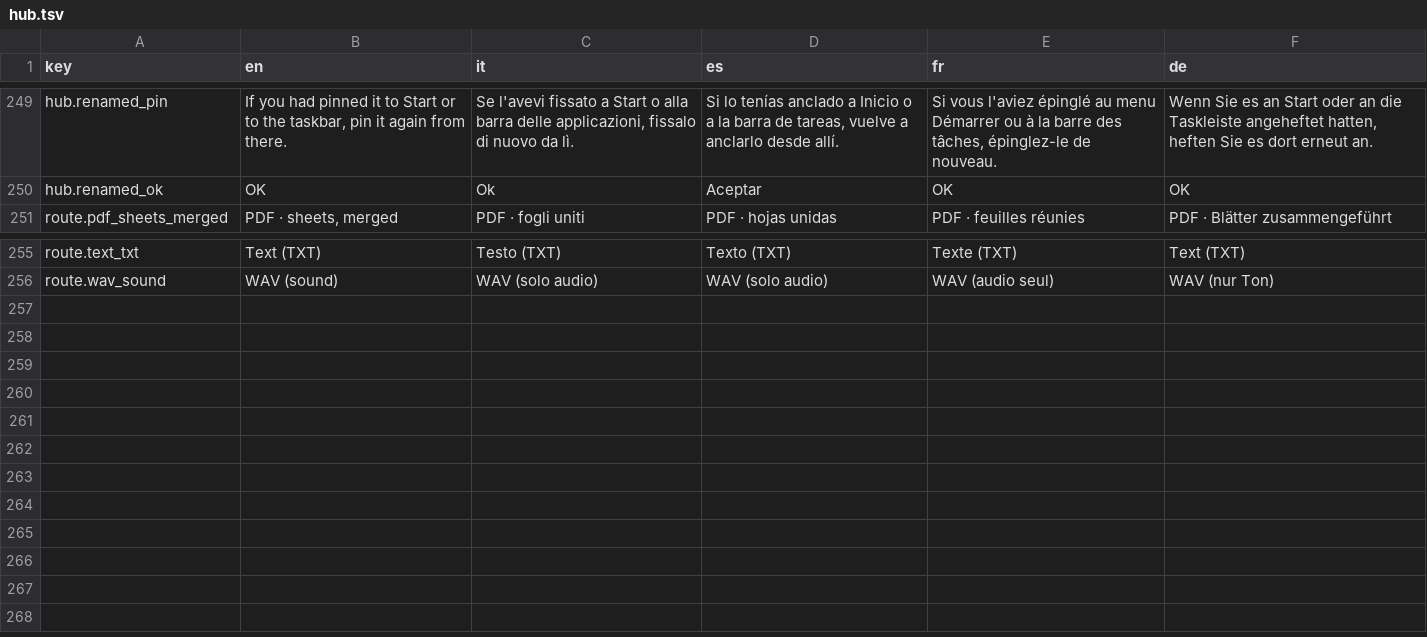
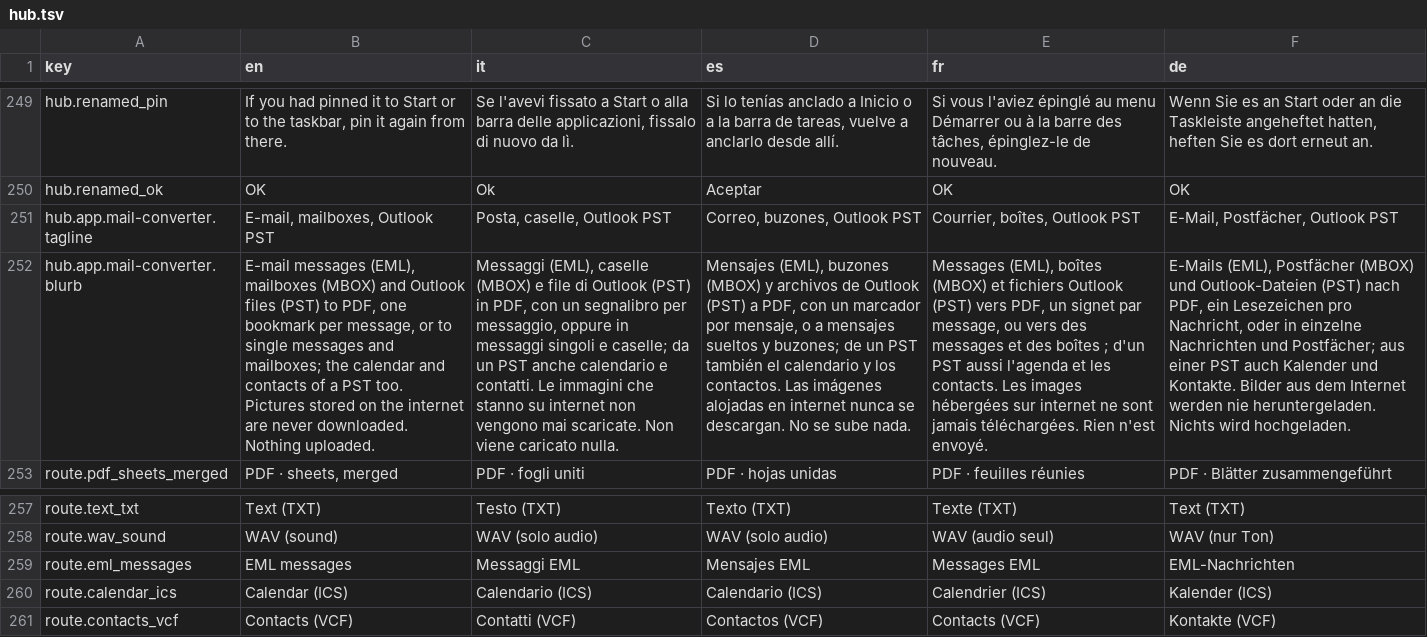
Before and after one commit to Flaeren/swapcraft, a TSV file: src/hub/assets/hub.tsv, drawn as a sheet; only a part is shown, gaps mark what is left out; the diff names each change by its address in the sheet, - before the commit and + after, or states it on an @@ line.

Commit message:
0.7.0: Mail Converter, PST passwords, icons from large pictures, newer engines
- Mail Converter: EML, MBOX and Outlook PST to PDF (one bookmark per message), EML or MBOX; a PST also gives its calendar (ICS) and contacts (VCF). MailCraft opens the PST and travels inside the app's pack.
- A password-protected PST asks for its password in a window; the command line reads MAILCRAFT_PST_PASSWORD.
- Bookmarks of merged PDFs hang on the catalog again (DWG sheets, files attached in Word, mail).
- A picture larger than 256 px becomes an icon, scaled down, instead of an error.
- Engines: WordCraft 0.18.1, GridCraft 0.19.1, DeckCraft 0.18.1, PdfCraft 0.21.1, PhotoCraft 0.23.1, SoundCraft 0.20.1, FilmCraft 0.20.1 (matrix 14/14).
- README, CREDITS, NOTICE: Mail Converter, MailCraft, mail-parser; real download sizes.

```diff
--- a/src/hub/assets/hub.tsv
+++ b/src/hub/assets/hub.tsv
+row 251: hub.app.mail-converter.tagline | E-mail, mailboxes, Outlook PST | Posta, caselle, Outlook PST | Correo, buzones, Outlook PST | Courrier, boîtes, Outlook PST | E-Mail, Postfächer, Outlook PST
+row 252: hub.app.mail-converter.blurb | E-mail messages (EML), mailboxes (MBOX) and Outlook files (PST) to PDF, one bookmark per message, or to single messages and mailboxes; the calendar and contacts of a PST too. Pictures stored on the internet are never downloaded. Nothing uploaded. | Messaggi (EML), caselle (MBOX) e file di Outlook (PST) in PDF, con un segnalibro per messaggio, oppure in messaggi singoli e caselle; da un PST anche calendario e contatti. Le immagini che stanno su internet non vengono mai scaricate. Non viene caricato nulla. | Mensajes (EML), buzones (MBOX) y archivos de Outlook (PST) a PDF, con un marcador por mensaje, o a mensajes sueltos y buzones; de un PST también el calendario y los contactos. Las imágenes alojadas en internet nunca se descargan. No se sube nada. | Messages (EML), boîtes (MBOX) et fichiers Outlook (PST) vers PDF, un signet par message, ou vers des messages et des boîtes ; d'un PST aussi l'agenda et les contacts. Les images hébergées sur internet ne sont jamais téléchargées. Rien n'est envoyé. | E-Mails (EML), Postfächer (MBOX) und Outlook-Dateien (PST) nach PDF, ein Lesezeichen pro Nachricht, oder in einzelne Nachrichten und Postfächer; aus einer PST auch Kalender und Kontakte. Bilder aus dem Internet werden nie heruntergeladen. Nichts wird hochgeladen.
+row 259: route.eml_messages | EML messages | Messaggi EML | Mensajes EML | Messages EML | EML-Nachrichten
+row 260: route.calendar_ics | Calendar (ICS) | Calendario (ICS) | Calendario (ICS) | Calendrier (ICS) | Kalender (ICS)
+row 261: route.contacts_vcf | Contacts (VCF) | Contatti (VCF) | Contactos (VCF) | Contacts (VCF) | Kontakte (VCF)
```
Also changed, not shown: src/crates/vf-ui/assets/shell.tsv, 43 other files.
